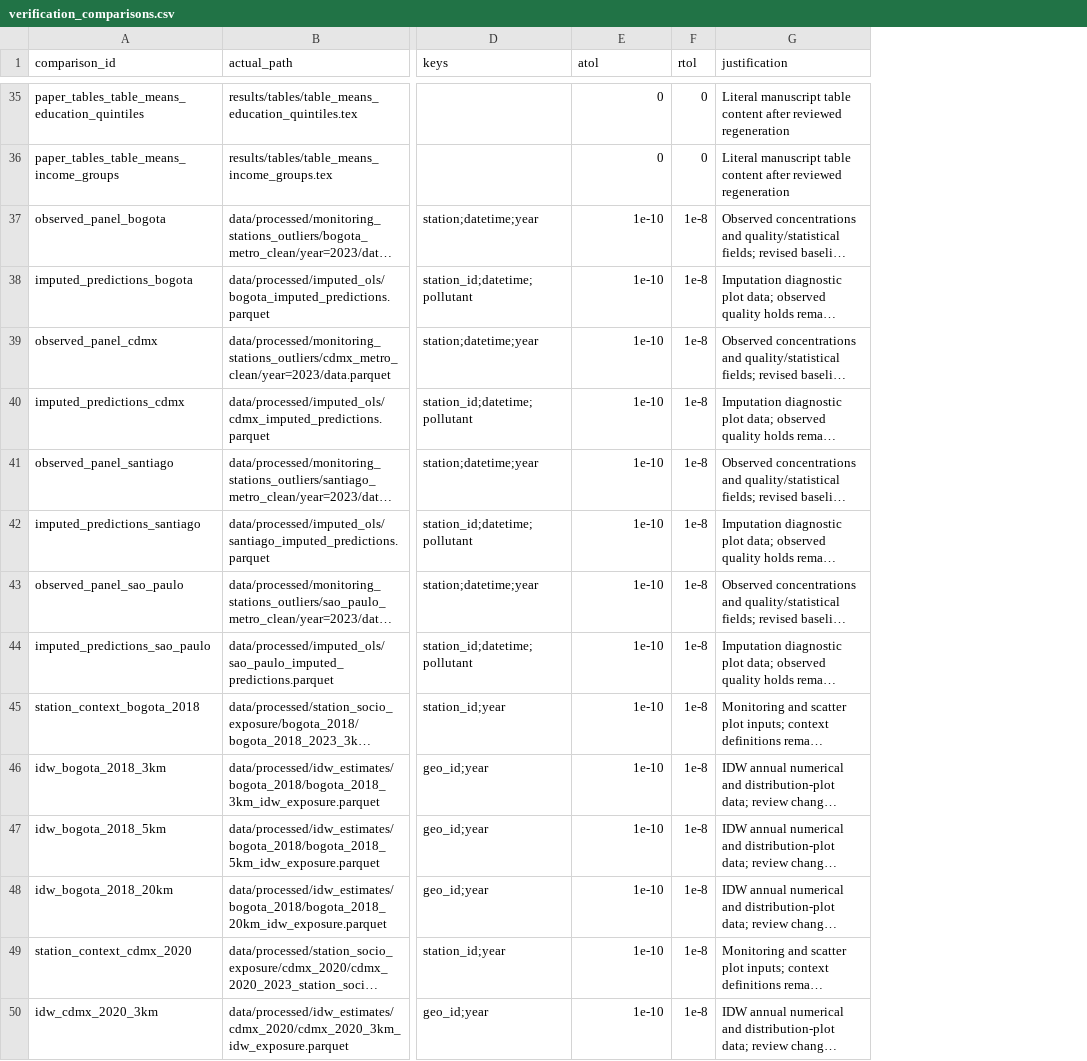
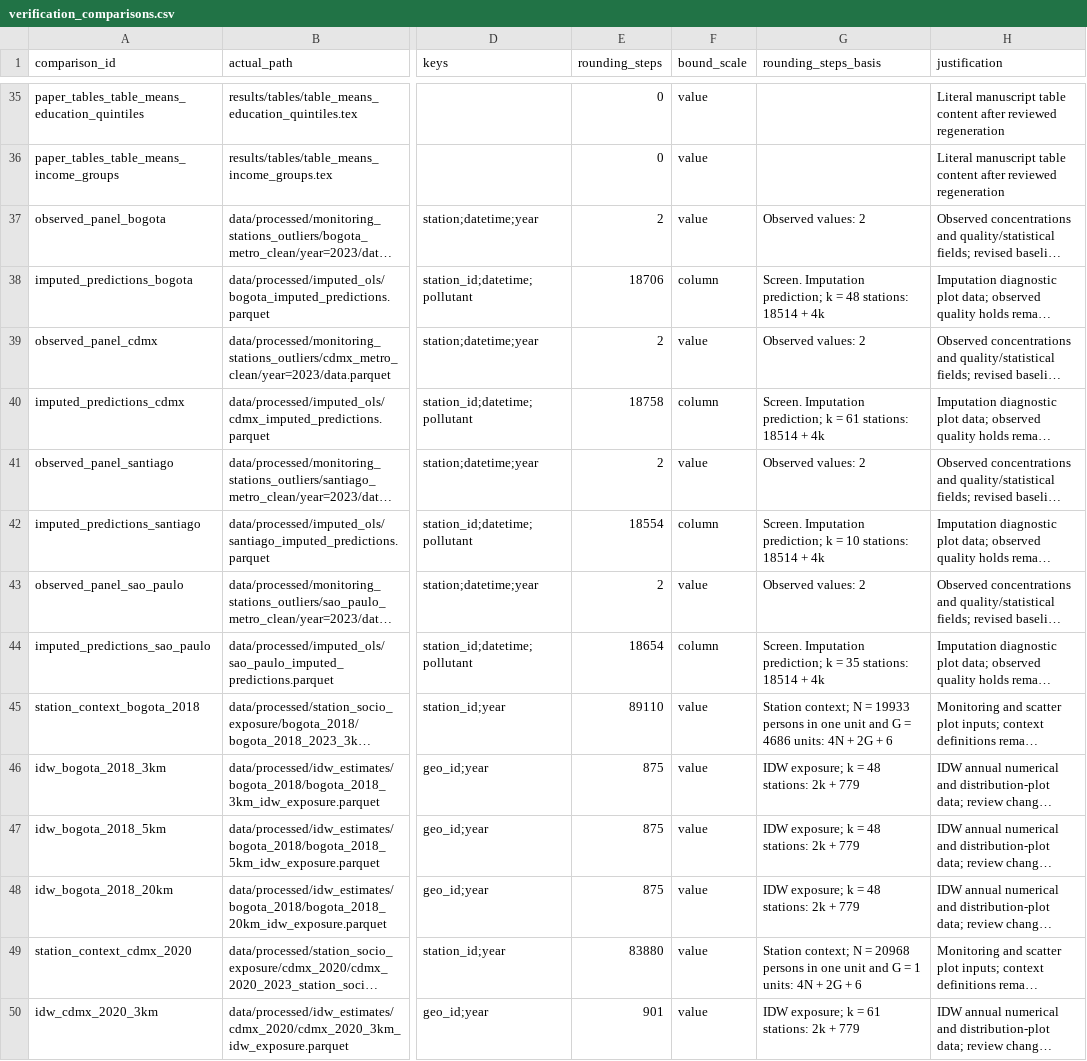
Before and after one commit to correia-marcos/air_quality, a CSV file: config/verification_comparisons.csv, drawn as a sheet; only a part is shown, gaps mark what is left out; long unchanged cells end in …; removed rows and columns are numbered as before the commit, all else as after; the diff covers the shown part only; the diff names each change by its address in the sheet, - before the commit and + after, or states it on an @@ line.

Commit message:
Update in the method: derived numerical comparison bounds from rounding analysis using Higham (2002). With that, we have more restricting values for differences in the computation from two runs of the same code - floating-point drifting problems

```diff
--- a/config/verification_comparisons.csv
+++ b/config/verification_comparisons.csv
-column F (rtol), rows 35-50: 0 | 0 | 1e-8 | 1e-8 | 1e-8 | 1e-8 | 1e-8 | 1e-8 | 1e-8 | 1e-8 | 1e-8 | 1e-8 | 1e-8 | 1e-8 | 1e-8 | 1e-8
+column F (bound_scale), rows 35-50: value | value | value | column | value | column | value | column | value | column | value | value | value | value | value | value
+column G (rounding_steps_basis), rows 37-50: Observed values: 2 | Screen. Imputation prediction; k = 48 stations: 18514 + 4k | Observed values: 2 | Screen. Imputation prediction; k = 61 stations: 18514 + 4k | Observed values: 2 | Screen. Imputation prediction; k = 10 stations: 18514 + 4k | Observed values: 2 | Screen. Imputation prediction; k = 35 stations: 18514 + 4k | Station context; N = 19933 persons in one unit and G = 4686 units: 4N + 2G + 6 | IDW exposure; k = 48 stations: 2k + 779 | IDW exposure; k = 48 stations: 2k + 779 | IDW exposure; k = 48 stations: 2k + 779 | Station context; N = 20968 persons in one unit and G = 1 units: 4N + 2G + 6 | IDW exposure; k = 61 stations: 2k + 779
-E1: atol
+E1: rounding_steps
-E37 (rounding_steps): 1e-10
+E37 (rounding_steps): 2
-E38 (rounding_steps): 1e-10
+E38 (rounding_steps): 18706
-E39 (rounding_steps): 1e-10
+E39 (rounding_steps): 2
-E40 (rounding_steps): 1e-10
+E40 (rounding_steps): 18758
-E41 (rounding_steps): 1e-10
+E41 (rounding_steps): 2
-E42 (rounding_steps): 1e-10
+E42 (rounding_steps): 18554
-E43 (rounding_steps): 1e-10
+E43 (rounding_steps): 2
-E44 (rounding_steps): 1e-10
+E44 (rounding_steps): 18654
-E45 (rounding_steps): 1e-10
+E45 (rounding_steps): 89110
-E46:E48 (rounding_steps): 1e-10
+E46:E48 (rounding_steps): 875
-E49 (rounding_steps): 1e-10
+E49 (rounding_steps): 83880
-E50 (rounding_steps): 1e-10
+E50 (rounding_steps): 901
```
Also changed, not shown: 26 edited cells elsewhere in this file, 4 other files.
